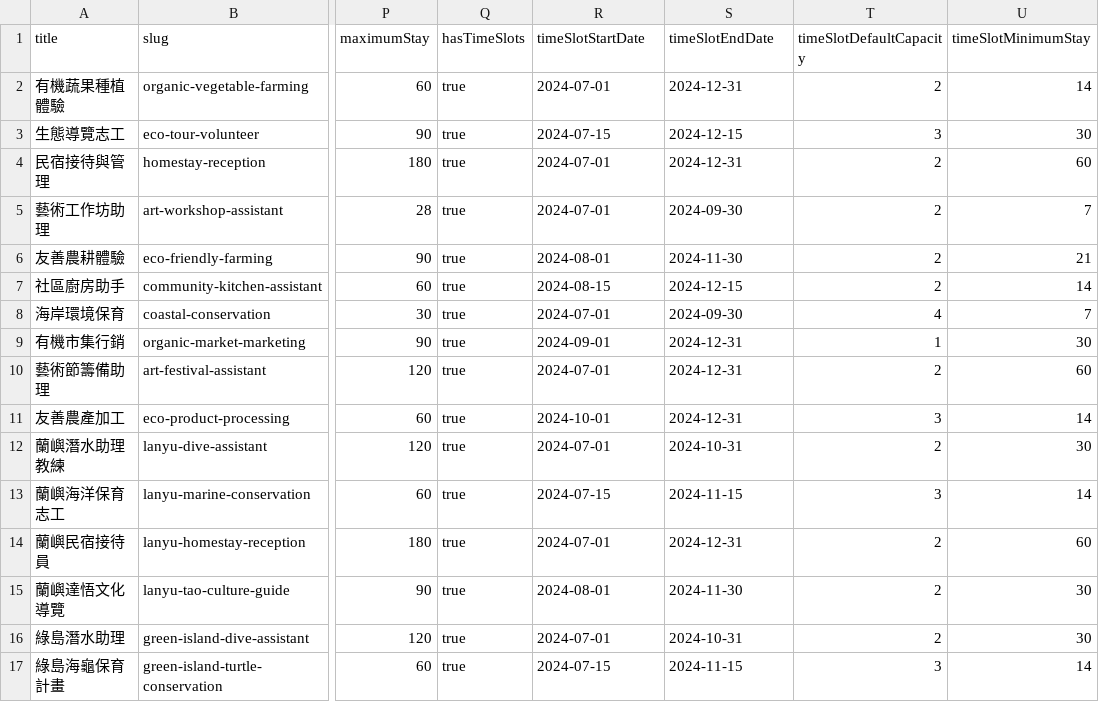
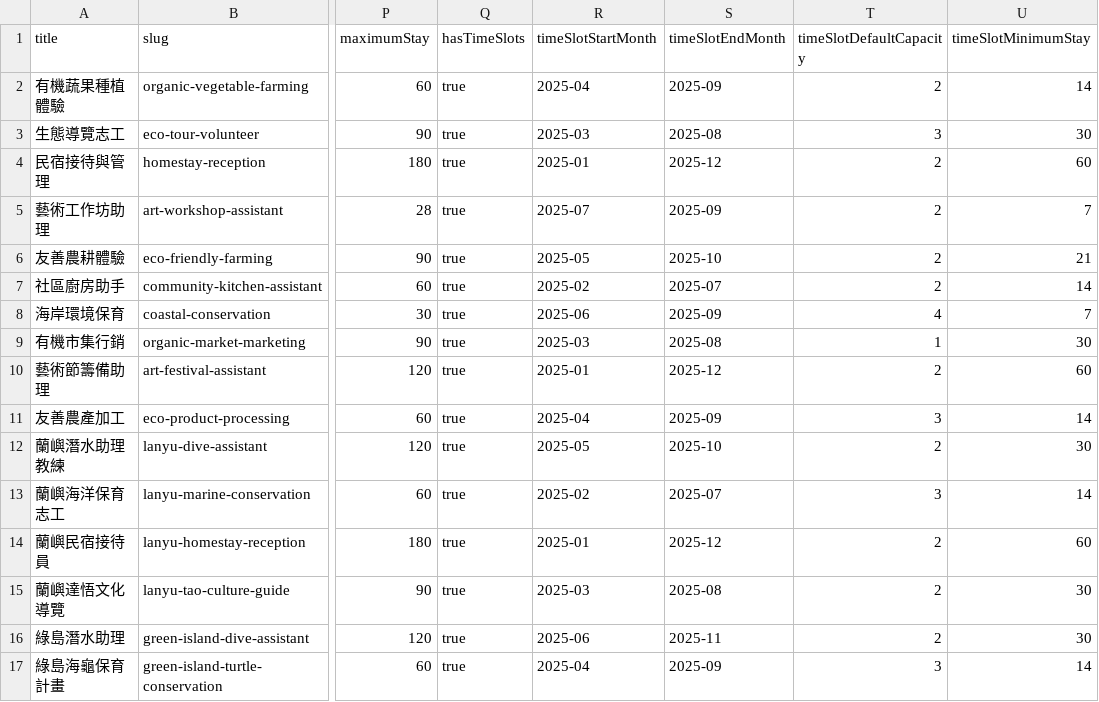
Before and after one commit to WuSKai403/taiwanstay-front, a CSV file: data/seed/opportunities.csv, drawn as a sheet; only a part is shown, gaps mark what is left out; the diff covers the shown part only; the diff names each change by its address in the sheet, - before the commit and + after, or states it on an @@ line.

```diff
--- a/data/seed/opportunities.csv
+++ b/data/seed/opportunities.csv
-R1: timeSlotStartDate
+R1: timeSlotStartMonth
-S1: timeSlotEndDate
+S1: timeSlotEndMonth
-R2 (timeSlotStartMonth): 2024-07-01
+R2 (timeSlotStartMonth): 2025-04
-S2 (timeSlotEndMonth): 2024-12-31
+S2 (timeSlotEndMonth): 2025-09
-R3 (timeSlotStartMonth): 2024-07-15
+R3 (timeSlotStartMonth): 2025-03
-S3 (timeSlotEndMonth): 2024-12-15
+S3 (timeSlotEndMonth): 2025-08
-R4 (timeSlotStartMonth): 2024-07-01
+R4 (timeSlotStartMonth): 2025-01
-S4 (timeSlotEndMonth): 2024-12-31
+S4 (timeSlotEndMonth): 2025-12
-R5 (timeSlotStartMonth): 2024-07-01
+R5 (timeSlotStartMonth): 2025-07
-S5 (timeSlotEndMonth): 2024-09-30
+S5 (timeSlotEndMonth): 2025-09
-R6 (timeSlotStartMonth): 2024-08-01
+R6 (timeSlotStartMonth): 2025-05
-S6 (timeSlotEndMonth): 2024-11-30
+S6 (timeSlotEndMonth): 2025-10
-R7 (timeSlotStartMonth): 2024-08-15
+R7 (timeSlotStartMonth): 2025-02
-S7 (timeSlotEndMonth): 2024-12-15
+S7 (timeSlotEndMonth): 2025-07
-R8 (timeSlotStartMonth): 2024-07-01
+R8 (timeSlotStartMonth): 2025-06
-S8 (timeSlotEndMonth): 2024-09-30
+S8 (timeSlotEndMonth): 2025-09
-R9 (timeSlotStartMonth): 2024-09-01
+R9 (timeSlotStartMonth): 2025-03
-S9 (timeSlotEndMonth): 2024-12-31
+S9 (timeSlotEndMonth): 2025-08
-R10 (timeSlotStartMonth): 2024-07-01
+R10 (timeSlotStartMonth): 2025-01
-S10 (timeSlotEndMonth): 2024-12-31
+S10 (timeSlotEndMonth): 2025-12
-R11 (timeSlotStartMonth): 2024-10-01
+R11 (timeSlotStartMonth): 2025-04
-S11 (timeSlotEndMonth): 2024-12-31
+S11 (timeSlotEndMonth): 2025-09
-R12 (timeSlotStartMonth): 2024-07-01
+R12 (timeSlotStartMonth): 2025-05
-S12 (timeSlotEndMonth): 2024-10-31
+S12 (timeSlotEndMonth): 2025-10
-R13 (timeSlotStartMonth): 2024-07-15
+R13 (timeSlotStartMonth): 2025-02
-S13 (timeSlotEndMonth): 2024-11-15
+S13 (timeSlotEndMonth): 2025-07
-R14 (timeSlotStartMonth): 2024-07-01
+R14 (timeSlotStartMonth): 2025-01
-S14 (timeSlotEndMonth): 2024-12-31
+S14 (timeSlotEndMonth): 2025-12
-R15 (timeSlotStartMonth): 2024-08-01
+R15 (timeSlotStartMonth): 2025-03
-S15 (timeSlotEndMonth): 2024-11-30
+S15 (timeSlotEndMonth): 2025-08
-R16 (timeSlotStartMonth): 2024-07-01
+R16 (timeSlotStartMonth): 2025-06
-S16 (timeSlotEndMonth): 2024-10-31
+S16 (timeSlotEndMonth): 2025-11
-R17 (timeSlotStartMonth): 2024-07-15
+R17 (timeSlotStartMonth): 2025-04
-S17 (timeSlotEndMonth): 2024-11-15
+S17 (timeSlotEndMonth): 2025-09
```
Also changed, not shown: 20 edited cells elsewhere in this file, data/seed/date_capacities.csv, 48 other files.
